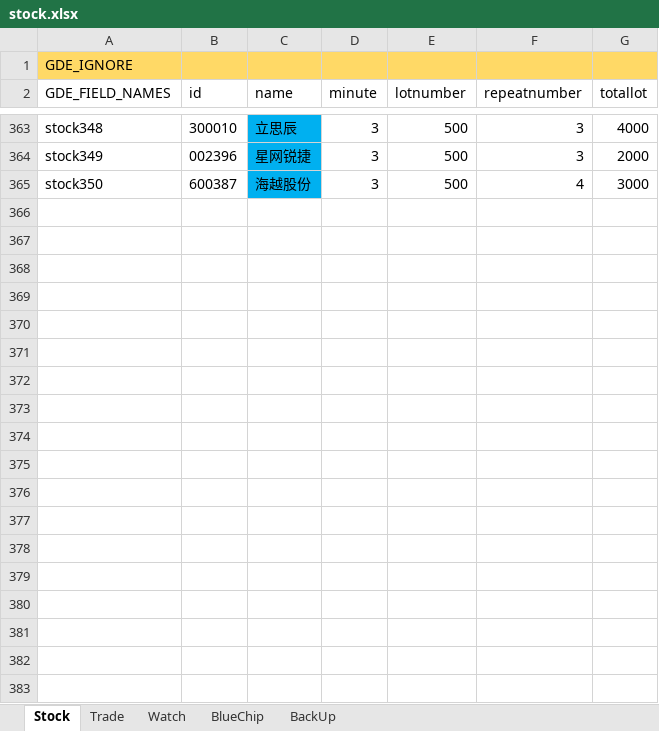
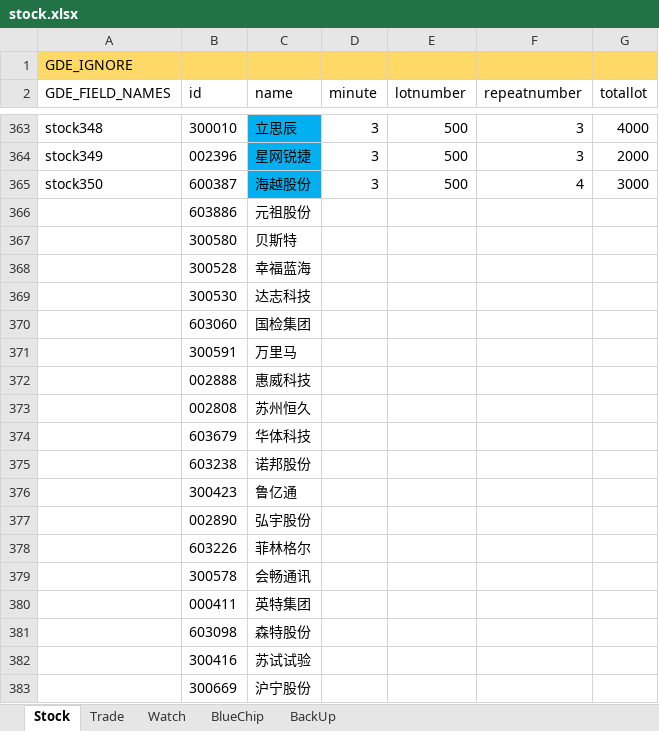
Before and after one commit to zsdarkblue/TradeStation_ContinuousTrade, an Excel workbook: stock.xlsx, sheet Stock, drawn as a sheet; only a part is shown, gaps mark what is left out; values as stored, in another font and other column widths than the file's, no borders; the diff covers the shown part only; the diff names each change by its address in the sheet, - before the commit and + after, or states it on an @@ line.

```diff
--- a/stock.xlsx (sheet Stock)
+++ b/stock.xlsx (sheet Stock)
+row 366:  | 603886 | 元祖股份
+row 367:  | 300580 | 贝斯特
+row 368:  | 300528 | 幸福蓝海
+row 369:  | 300530 | 达志科技
+row 370:  | 603060 | 国检集团
+row 371:  | 300591 | 万里马
+row 372:  | 002888 | 惠威科技
+row 373:  | 002808 | 苏州恒久
+row 374:  | 603679 | 华体科技
+row 375:  | 603238 | 诺邦股份
+row 376:  | 300423 | 鲁亿通
+row 377:  | 002890 | 弘宇股份
+row 378:  | 603226 | 菲林格尔
+row 379:  | 300578 | 会畅通讯
+row 380:  | 000411 | 英特集团
+row 381:  | 603098 | 森特股份
+row 382:  | 300416 | 苏试试验
+row 383:  | 300669 | 沪宁股份
```
Also changed, not shown: 46 added rows, 41 edited cells and cell formats elsewhere in this sheet, sheet BlueChip, sheet Trade, sheet Watch, 1 other file.
